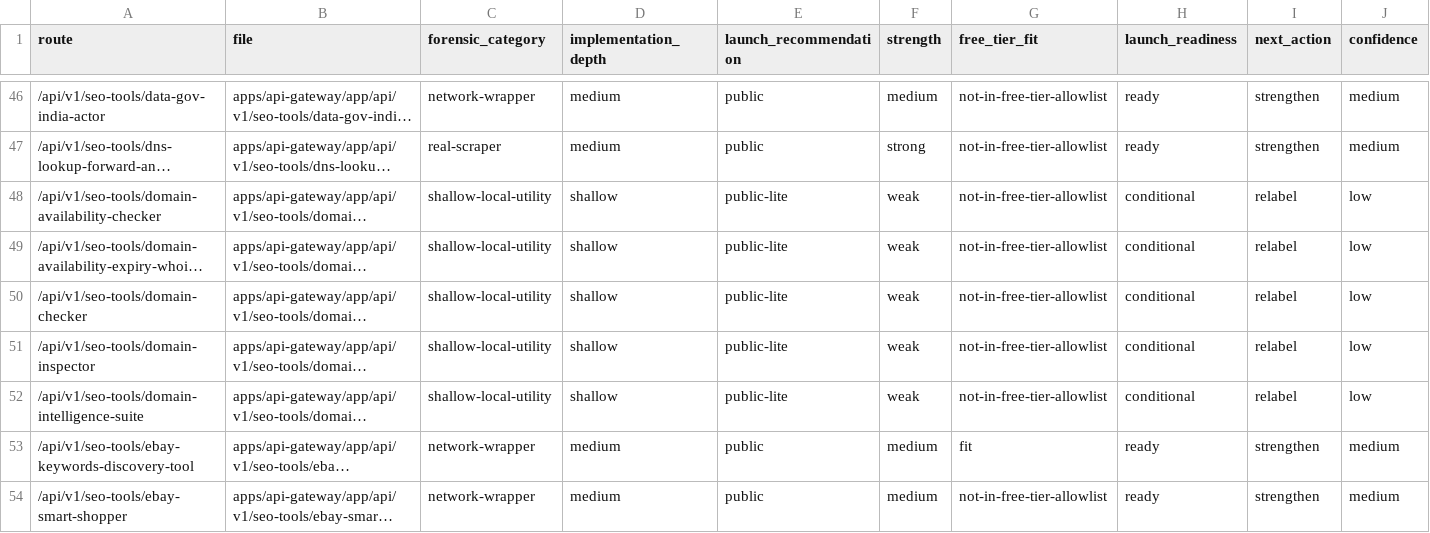
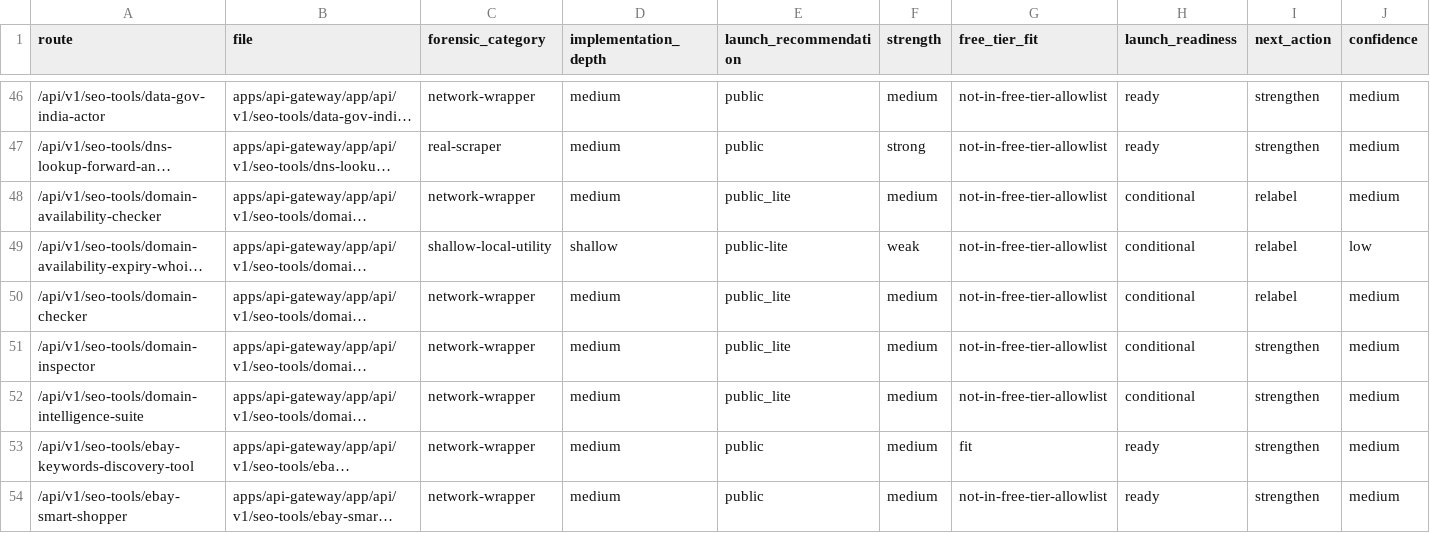
Before and after one commit to ankitdsmb/DataLensAPI, a CSV file: docs/reports/2026-03-28-launch-readiness-route-classification.csv, drawn as a sheet; only a part is shown, gaps mark what is left out; long unchanged cells end in …; the diff names each change by its address in the sheet, - before the commit and + after, or states it on an @@ line.

Commit message:
feat: strengthen domain intelligence suite evidence

```diff
--- a/docs/reports/2026-03-28-launch-readiness-route-classification.csv
+++ b/docs/reports/2026-03-28-launch-readiness-route-classification.csv
-C48 (forensic_category): shallow-local-utility
+C48 (forensic_category): network-wrapper
-D48 (implementation_depth): shallow
+D48 (implementation_depth): medium
-E48 (launch_recommendation): public-lite
+E48 (launch_recommendation): public_lite
-F48 (strength): weak
+F48 (strength): medium
-J48 (confidence): low
+J48 (confidence): medium
-C50:C52 (forensic_category): shallow-local-utility
+C50:C52 (forensic_category): network-wrapper
-D50:D52 (implementation_depth): shallow
+D50:D52 (implementation_depth): medium
-E50:E52 (launch_recommendation): public-lite
+E50:E52 (launch_recommendation): public_lite
-F50:F52 (strength): weak
+F50:F52 (strength): medium
-J50:J52 (confidence): low
+J50:J52 (confidence): medium
-I51:I52 (next_action): relabel
+I51:I52 (next_action): strengthen
```
Also changed, not shown: 7 other files.
